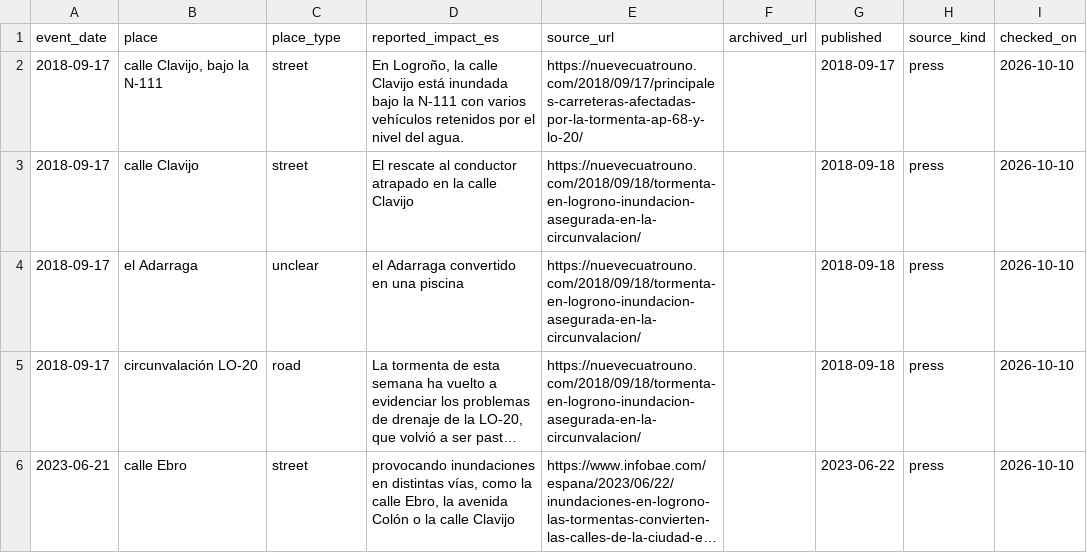
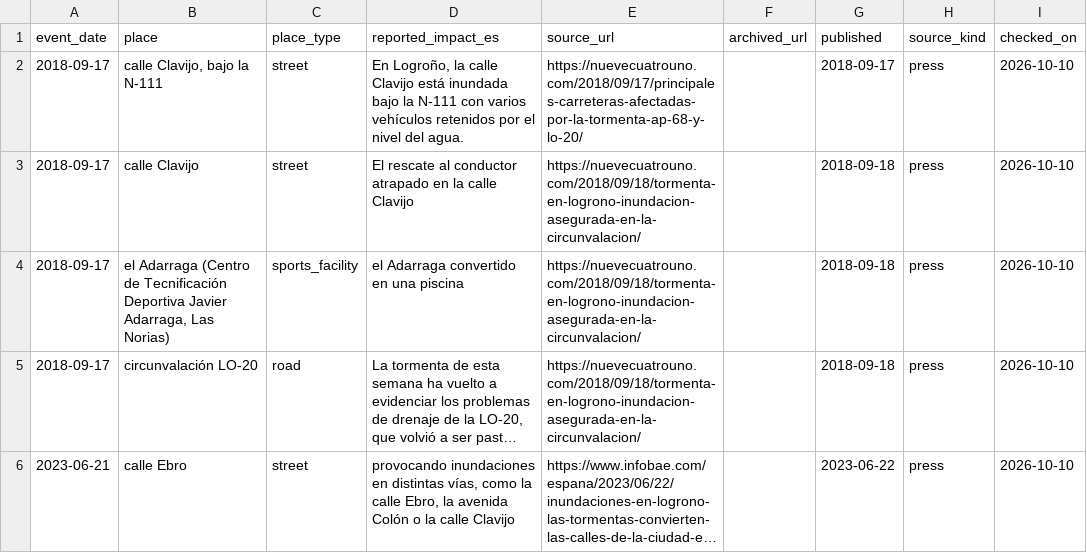
Before and after one commit to annefou/logrono-pluvial-flood-replication, a CSV file: data/impacts/logrono_events.csv, drawn as a sheet; only a part is shown; long unchanged cells end in …; the diff names each change by its address in the sheet, - before the commit and + after, or states it on an @@ line.

```diff
--- a/data/impacts/logrono_events.csv
+++ b/data/impacts/logrono_events.csv
-B4 (place): el Adarraga
+B4 (place): el Adarraga (Centro de Tecnificación Deportiva Javier Adarraga, Las Norias)
-C4 (place_type): unclear
+C4 (place_type): sports_facility
```
Also changed, not shown: 1 other file.
